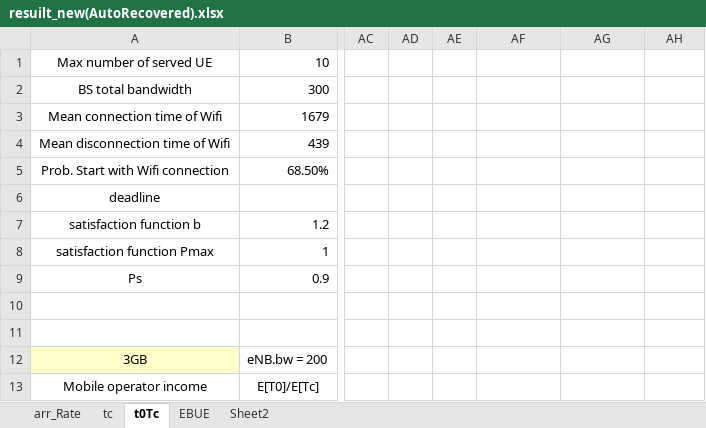
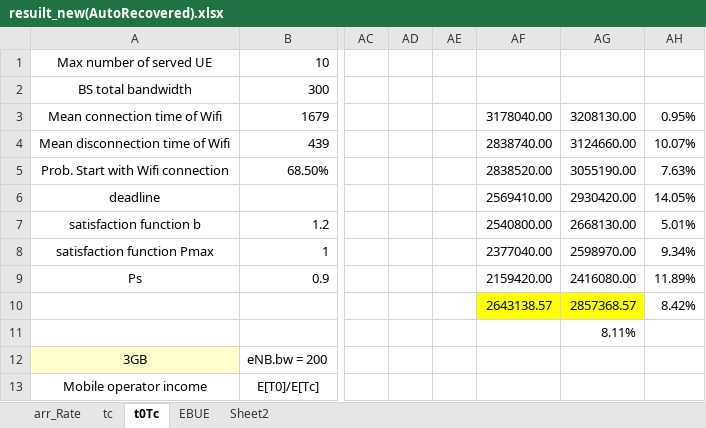
Before and after one commit to nuttuso14/IRDBR, an Excel workbook: IDBR/excel/resuilt_new(AutoRecovered).xlsx, sheet t0Tc, drawn as a sheet; only a part is shown, gaps mark what is left out; values as stored, in another font and other column widths than the file's, no borders; rows hold the shown columns only; the diff covers the shown part only; the diff names each change by its address in the sheet, - before the commit and + after, or states it on an @@ line.

```diff
--- a/IDBR/excel/resuilt_new(AutoRecovered).xlsx (sheet t0Tc)
+++ b/IDBR/excel/resuilt_new(AutoRecovered).xlsx (sheet t0Tc)
-AF3: (empty)
+AF3: 3178040.00
-AG3: (empty)
+AG3: 3208130.00
-AH3: (empty)
+AH3: 0.95%
-AF4: (empty)
+AF4: 2838740.00
-AG4: (empty)
+AG4: 3124660.00
-AH4: (empty)
+AH4: 10.07%
-AF5: (empty)
+AF5: 2838520.00
-AG5: (empty)
+AG5: 3055190.00
-AH5: (empty)
+AH5: 7.63%
-AF6: (empty)
+AF6: 2569410.00
-AG6: (empty)
+AG6: 2930420.00
-AH6: (empty)
+AH6: 14.05%
-AF7: (empty)
+AF7: 2540800.00
-AG7: (empty)
+AG7: 2668130.00
-AH7: (empty)
+AH7: 5.01%
-AF8: (empty)
+AF8: 2377040.00
-AG8: (empty)
+AG8: 2598970.00
-AH8: (empty)
+AH8: 9.34%
-AF9: (empty)
+AF9: 2159420.00
-AG9: (empty)
+AG9: 2416080.00
-AH9: (empty)
+AH9: 11.89%
-row 10: (empty)
+row 10:  |  |  |  |  | 2643138.57 | 2857368.57 | 8.42%
-AF10:AG10 fill: none
+AF10:AG10 fill: #FFFF00
-AG11: (empty)
+AG11: 8.11%
```
Also changed, not shown: 11 added rows, 7 removed rows and 30 edited cells elsewhere in this sheet, sheet arr_Rate, sheet EBUE, 1 other file.
